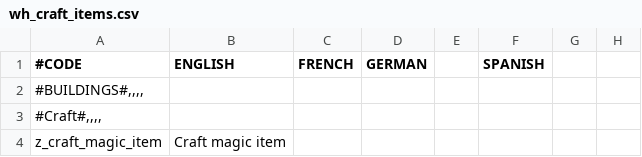
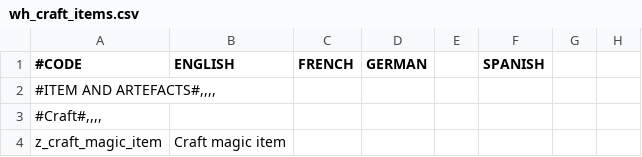
Before and after one commit to hadorganization/geheimnisnacht, a CSV file: localisation/wh_craft_items.csv, drawn as a sheet; only a part is shown; the diff names each change by its address in the sheet, - before the commit and + after, or states it on an @@ line.

Commit message:
Fix

```diff
--- a/localisation/wh_craft_items.csv
+++ b/localisation/wh_craft_items.csv
-A2 (#CODE): #BUILDINGS#,,,,
+A2 (#CODE): #ITEM AND ARTEFACTS#,,,,
```
